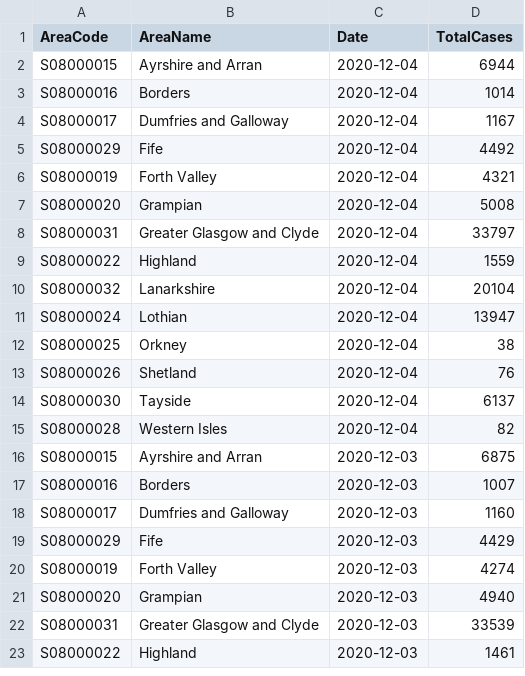
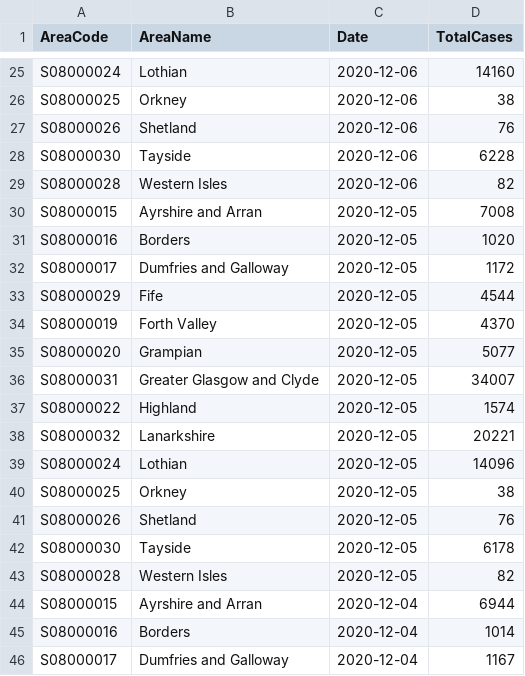
Before and after one commit to odileeds/covid-19-uk-datasets, a CSV file: data/scotland-cases.csv, drawn as a sheet; only a part is shown, gaps mark what is left out; the shorter side is filled out with more unchanged rows; the diff covers the shown part only; the diff names each change by its address in the sheet, - before the commit and + after, or states it on an @@ line.

```diff
--- a/data/scotland-cases.csv
+++ b/data/scotland-cases.csv
+row 25: S08000024 | Lothian | 2020-12-06 | 14160
+row 26: S08000025 | Orkney | 2020-12-06 | 38
+row 27: S08000026 | Shetland | 2020-12-06 | 76
+row 28: S08000030 | Tayside | 2020-12-06 | 6228
+row 29: S08000028 | Western Isles | 2020-12-06 | 82
+row 30: S08000015 | Ayrshire and Arran | 2020-12-05 | 7008
+row 31: S08000016 | Borders | 2020-12-05 | 1020
+row 32: S08000017 | Dumfries and Galloway | 2020-12-05 | 1172
+row 33: S08000029 | Fife | 2020-12-05 | 4544
+row 34: S08000019 | Forth Valley | 2020-12-05 | 4370
+row 35: S08000020 | Grampian | 2020-12-05 | 5077
+row 36: S08000031 | Greater Glasgow and Clyde | 2020-12-05 | 34007
+row 37: S08000022 | Highland | 2020-12-05 | 1574
+row 38: S08000032 | Lanarkshire | 2020-12-05 | 20221
+row 39: S08000024 | Lothian | 2020-12-05 | 14096
+row 40: S08000025 | Orkney | 2020-12-05 | 38
+row 41: S08000026 | Shetland | 2020-12-05 | 76
+row 42: S08000030 | Tayside | 2020-12-05 | 6178
+row 43: S08000028 | Western Isles | 2020-12-05 | 82
```
Also changed, not shown: 23 added rows elsewhere in this file, data/_metadata.csv.
